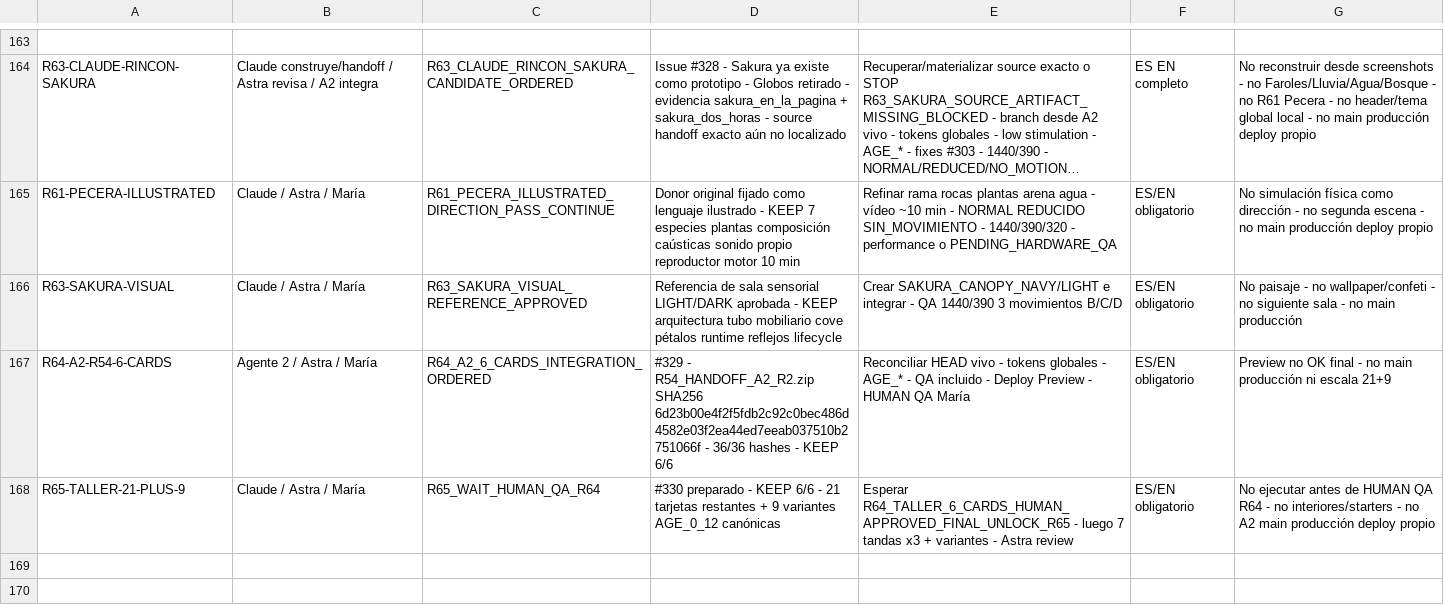
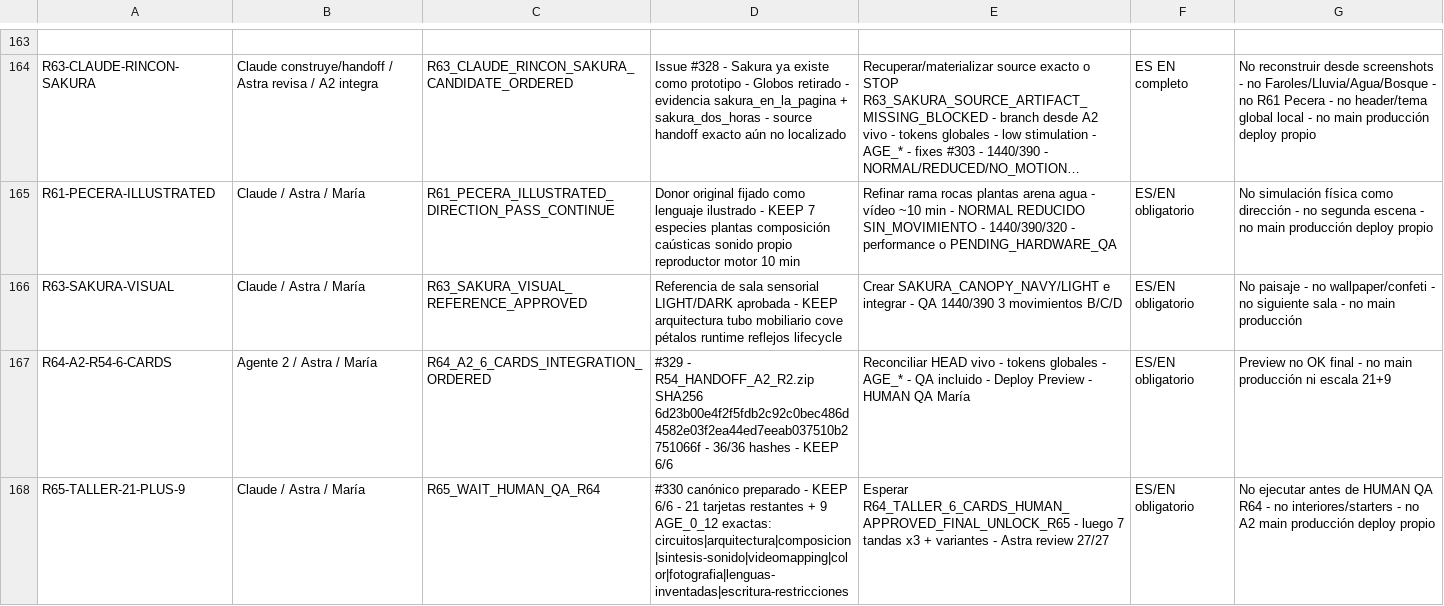
Before and after one commit to mruizwow-bit/irisgreen, a CSV file: COORDINACION_IRIS_GREEN/CONTROL/ESTADO_TRABAJOS.csv, drawn as a sheet; only a part is shown, gaps mark what is left out; long unchanged cells end in ….

Commit message:
R65: actualizar fila Control Maestro con variantes exactas

```diff
--- a/COORDINACION_IRIS_GREEN/CONTROL/ESTADO_TRABAJOS.csv
+++ b/COORDINACION_IRIS_GREEN/CONTROL/ESTADO_TRABAJOS.csv
@@ -167,2 +167,2 @@ R63-SAKURA-VISUAL;Claude / Astra / María;R63_SAKURA_VISUAL_REFERENCE_APPROVED;R
 R64-A2-R54-6-CARDS;Agente 2 / Astra / María;R64_A2_6_CARDS_INTEGRATION_ORDERED;#329 - R54_HANDOFF_A2_R2.zip SHA256 6d23b00e4f2f5fdb2c92c0bec486d4582e03f2ea44ed7eeab037510b2751066f - 36/36 hashes - KEEP 6/6;Reconciliar HEAD vivo - tokens globales - AGE_* - QA incluido - Deploy Preview - HUMAN QA María;ES/EN obligatorio;Preview no OK final - no main producción ni escala 21+9
-R65-TALLER-21-PLUS-9;Claude / Astra / María;R65_WAIT_HUMAN_QA_R64;#330 preparado - KEEP 6/6 - 21 tarjetas restantes + 9 variantes AGE_0_12 canónicas;Esperar R64_TALLER_6_CARDS_HUMAN_APPROVED_FINAL_UNLOCK_R65 - luego 7 tandas x3 + variantes - Astra review;ES/EN obligatorio;No ejecutar antes de HUMAN QA R64 - no interiores/starters - no A2 main producción deploy propio
+R65-TALLER-21-PLUS-9;Claude / Astra / María;R65_WAIT_HUMAN_QA_R64;#330 canónico preparado - KEEP 6/6 - 21 tarjetas restantes + 9 AGE_0_12 exactas: circuitos|arquitectura|composicion|sintesis-sonido|videomapping|color|fotografia|lenguas-inventadas|escritura-restricciones;Esperar R64_TALLER_6_CARDS_HUMAN_APPROVED_FINAL_UNLOCK_R65 - luego 7 tandas x3 + variantes - Astra review 27/27;ES/EN obligatorio;No ejecutar antes de HUMAN QA R64 - no interiores/starters - no A2 main producción deploy propio
```
